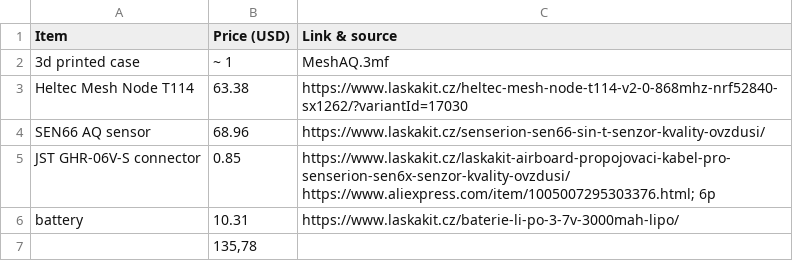
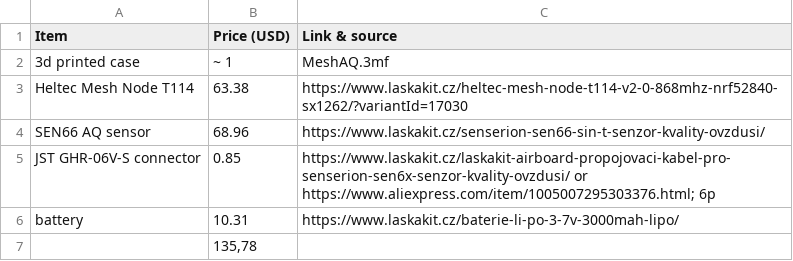
Before and after one commit to Tomas-Kuchta-FPV/MeshAQ, a CSV file: BOM.csv, drawn as a sheet.

```diff
--- a/BOM.csv
+++ b/BOM.csv
@@ -4,4 +4,3 @@ Heltec Mesh Node T114,63.38,https://www.laskakit.cz/heltec-mesh-node-t114-v2-0-8
 SEN66 AQ sensor,68.96,https://www.laskakit.cz/senserion-sen66-sin-t-senzor-kvality-ovzdusi/
-JST GHR-06V-S connector,0.85,"https://www.laskakit.cz/laskakit-airboard-propojovaci-kabel-pro-senserion-sen6x-senzor-kvality-ovzdusi/
-https://www.aliexpress.com/item/1005007295303376.html; 6p"
+JST GHR-06V-S connector,0.85,"https://www.laskakit.cz/laskakit-airboard-propojovaci-kabel-pro-senserion-sen6x-senzor-kvality-ovzdusi/ or https://www.aliexpress.com/item/1005007295303376.html; 6p"
 battery,10.31,https://www.laskakit.cz/baterie-li-po-3-7v-3000mah-lipo/
```
Also changed, not shown: 2 other files.
